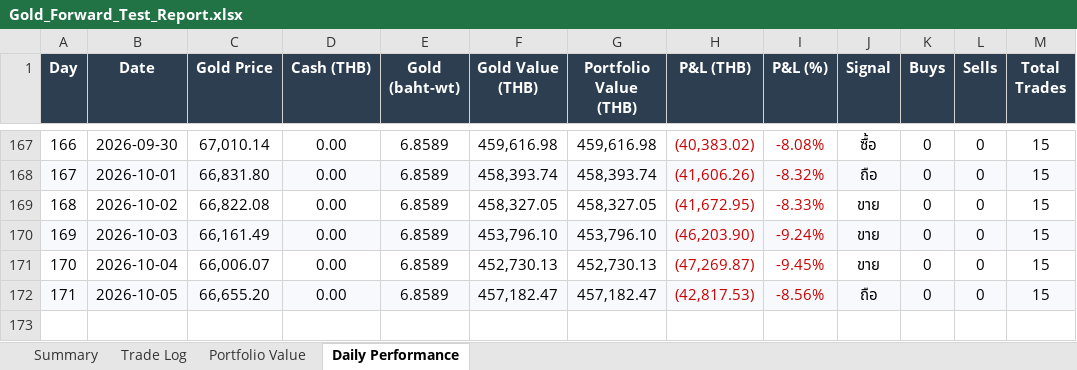
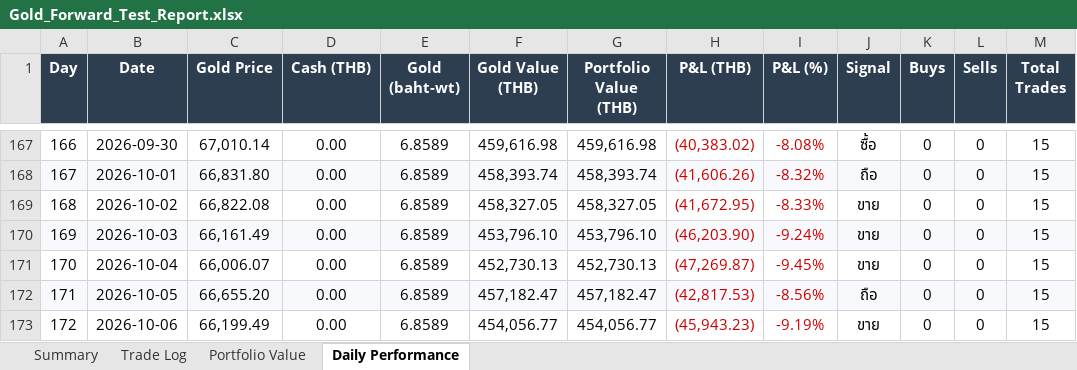
Before and after one commit to PP8825/gold-signal, an Excel workbook: Gold_Forward_Test_Report.xlsx, sheet Daily Performance, drawn as a sheet; only a part is shown, gaps mark what is left out; values as stored, in another font and other column widths than the file's, no borders; charts and pictures not drawn; the diff names each change by its address in the sheet, - before the commit and + after, or states it on an @@ line.

```diff
--- a/Gold_Forward_Test_Report.xlsx (sheet Daily Performance)
+++ b/Gold_Forward_Test_Report.xlsx (sheet Daily Performance)
+row 173: 172 | 2026-10-06 | 66,199.49 | 0.00 | 6.8589 | 454,056.77 | 454,056.77 | (45,943.23) | -9.19% | ขาย | 0 | 0 | 15
```
Also changed, not shown: charts or pictures, 2 other files.
